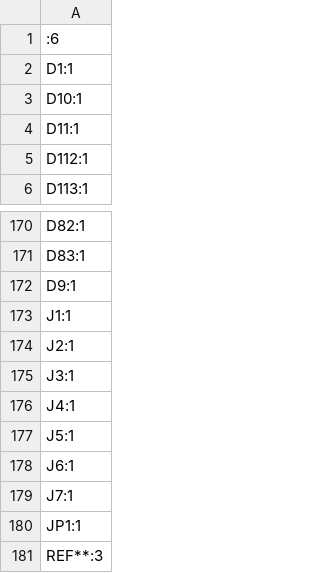
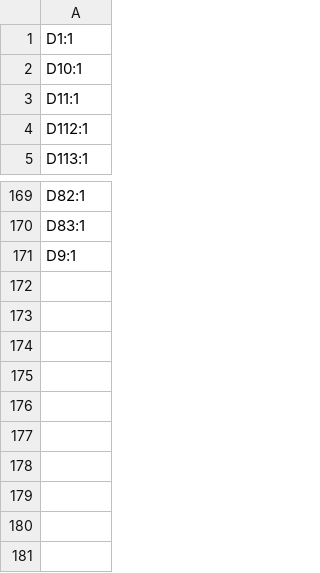
Before and after one commit to Ryan-B-Lu/ArenaTimer, a CSV file: ArenaTimer/production/designators.csv, drawn as a sheet; only a part is shown, gaps mark what is left out.

```diff
--- a/ArenaTimer/production/designators.csv
+++ b/ArenaTimer/production/designators.csv
@@ -1,2 +1 @@
-:6
 D1:1
@@ -172,10 +171 @@ D83:1
 D9:1
-J1:1
-J2:1
-J3:1
-J4:1
-J5:1
-J6:1
-J7:1
-JP1:1
-REF**:3
```
Also changed, not shown: ArenaTimer/production/bom.csv, ArenaTimer/production/positions.csv, 25 other files.
